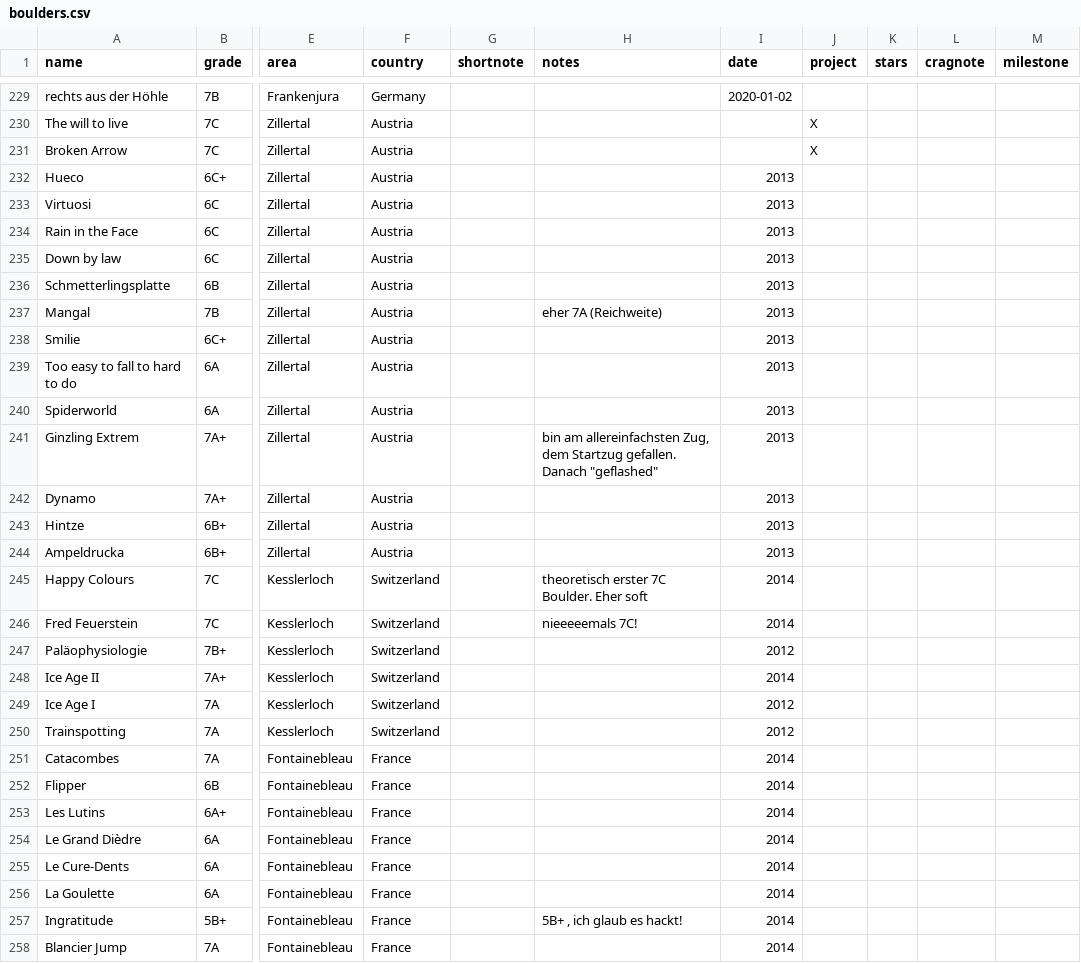
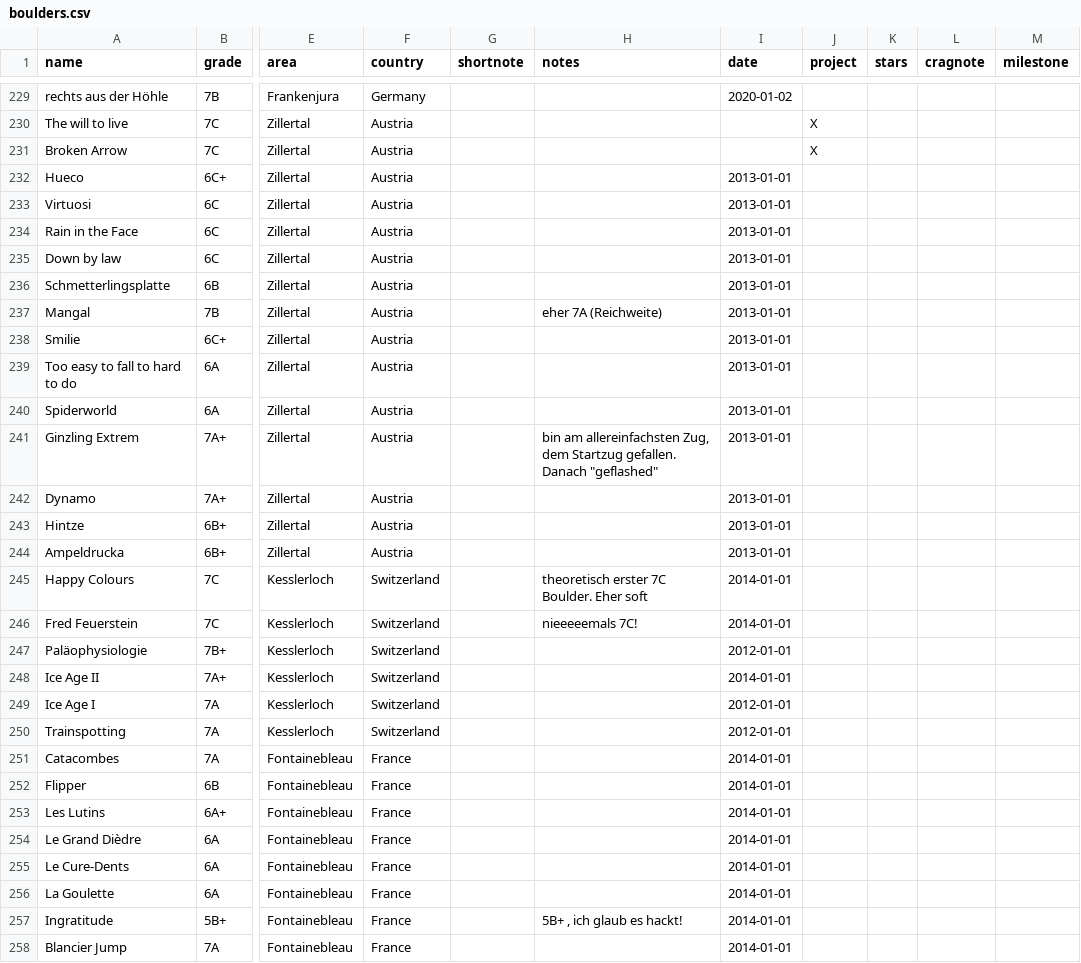
Before and after one commit to olekoenig/climbingDB, a CSV file: data/boulders.csv, drawn as a sheet; only a part is shown, gaps mark what is left out; the diff covers the shown part only; the diff names each change by its address in the sheet, - before the commit and + after, or states it on an @@ line.

Commit message:
boulders.csv: fix dates (2014->2014-01-01) and empty dates (Magic Wood ascents)

```diff
--- a/data/boulders.csv
+++ b/data/boulders.csv
-I232:I244 (date): 2013
+I232:I244 (date): 2013-01-01
-I245:I246 (date): 2014
+I245:I246 (date): 2014-01-01
-I247 (date): 2012
+I247 (date): 2012-01-01
-I248 (date): 2014
+I248 (date): 2014-01-01
-I249:I250 (date): 2012
+I249:I250 (date): 2012-01-01
-I251:I258 (date): 2014
+I251:I258 (date): 2014-01-01
```
Also changed, not shown: 142 edited cells elsewhere in this file.
